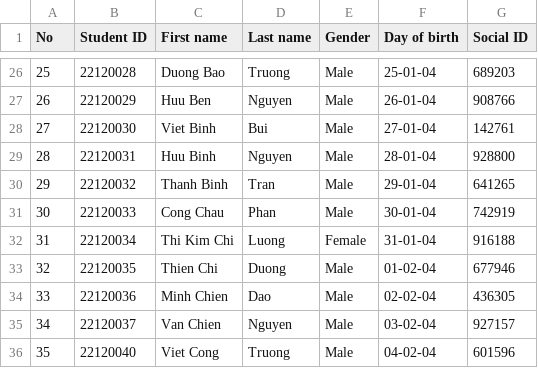
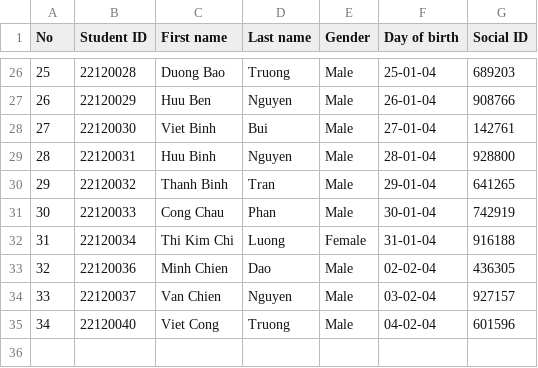
Before and after one commit to DuongThienChi/CourseManagementSystem, a CSV file: CourseManagementSystem/CourseManagementSystem/Data/Import/23CTT2.csv, drawn as a sheet; only a part is shown, gaps mark what is left out; removed rows and columns are numbered as before the commit, all else as after; the diff names each change by its address in the sheet, - before the commit and + after, or states it on an @@ line.

```diff
--- a/CourseManagementSystem/CourseManagementSystem/Data/Import/23CTT2.csv
+++ b/CourseManagementSystem/CourseManagementSystem/Data/Import/23CTT2.csv
-row 33: 32 | 22120035 | Thien Chi | Duong | Male | 01-02-04 | 677946
@@ column A (No) renumbered from row 33 down @@
```
Also changed, not shown: 5 other files.
